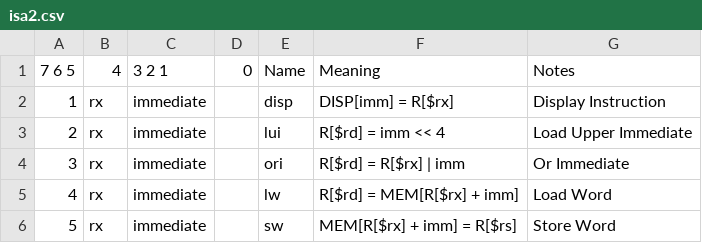
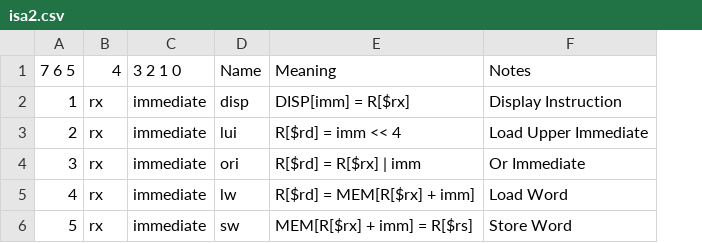
Before and after one commit to vrobot/cpu-design, a CSV file: isa2.csv, drawn as a sheet; the diff names each change by its address in the sheet, - before the commit and + after, or states it on an @@ line.

Commit message:
Update isa2.csv

```diff
--- a/isa2.csv
+++ b/isa2.csv
-column D (0), empty
-C1: 3 2 1
+C1: 3 2 1 0
```
